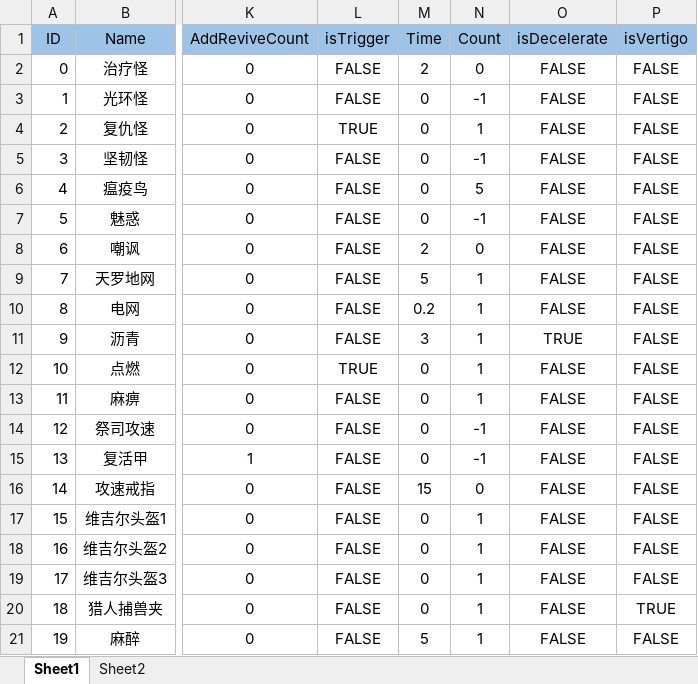
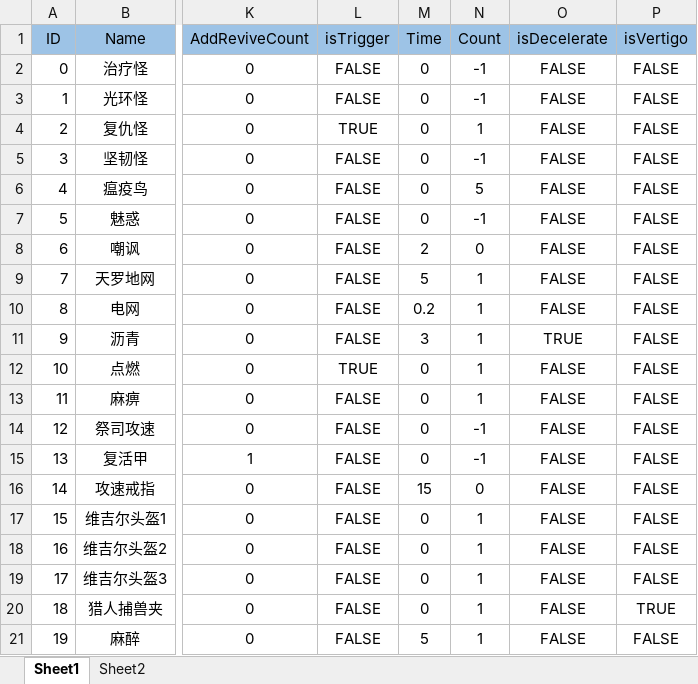
Before and after one commit to ima-games/ATD, an Excel workbook: Assets/Excel/BuffData.xlsx, sheet Sheet1, drawn as a sheet; only a part is shown, gaps mark what is left out; values as stored, in another font and other column widths than the file's, no borders; conditional formats not drawn; the diff names each change by its address in the sheet, - before the commit and + after, or states it on an @@ line.

```diff
--- a/Assets/Excel/BuffData.xlsx (sheet Sheet1)
+++ b/Assets/Excel/BuffData.xlsx (sheet Sheet1)
-M2 (Time): 2
+M2 (Time): 0
-N2 (Count): 0
+N2 (Count): -1
```
Also changed, not shown: 26 other files.
